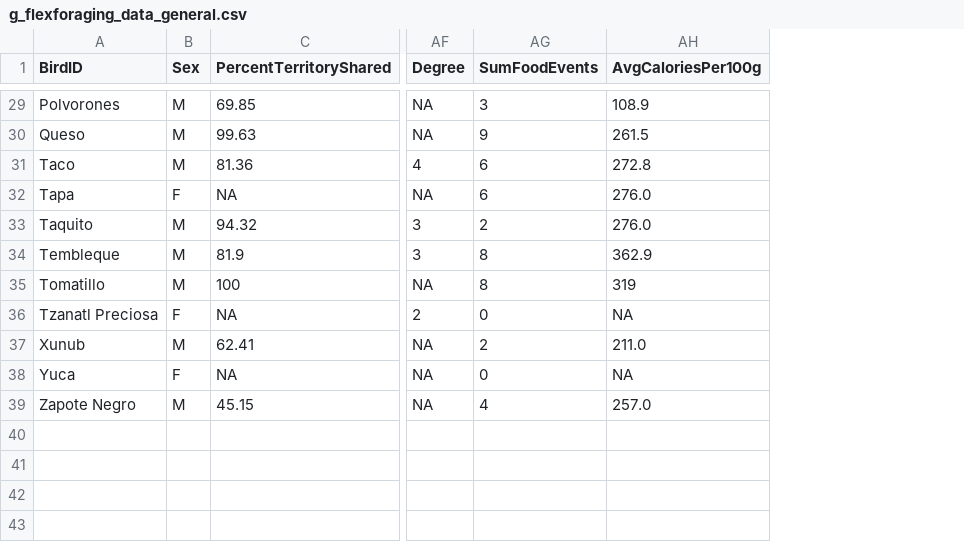
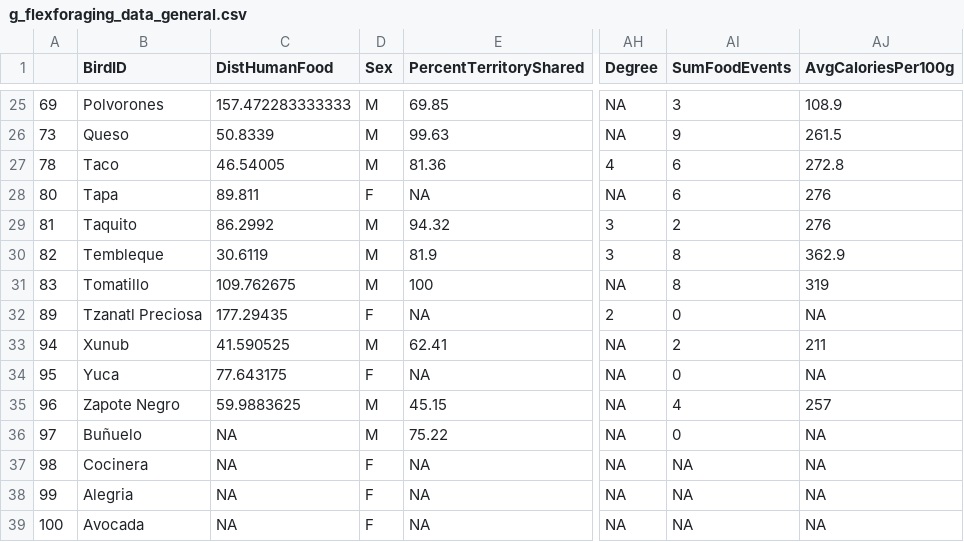
Before and after one commit to corinalogan/grackles, a CSV file: Files/Preregistrations/g_flexforaging_data_general.csv, drawn as a sheet; only a part is shown, gaps mark what is left out; addresses are those after the commit; the diff covers the shown part only; the diff names each change by its address in the sheet, - before the commit and + after, or states it on an @@ line.

Commit message:
get average dist to human food, add to flexforaging general data sheet

```diff
--- a/Files/Preregistrations/g_flexforaging_data_general.csv
+++ b/Files/Preregistrations/g_flexforaging_data_general.csv
+column A, rows 25-35: 69 | 73 | 78 | 80 | 81 | 82 | 83 | 89 | 94 | 95 | 96
+column C (DistHumanFood), rows 25-35: 157.472283333333 | 50.8339 | 46.54005 | 89.811 | 86.2992 | 30.6119 | 109.762675 | 177.29435 | 41.590525 | 77.643175 | 59.9883625
-AJ28:AJ29 (AvgCaloriesPer100g): 276.0
+AJ28:AJ29 (AvgCaloriesPer100g): 276
-AJ33 (AvgCaloriesPer100g): 211.0
+AJ33 (AvgCaloriesPer100g): 211
-AJ35 (AvgCaloriesPer100g): 257.0
+AJ35 (AvgCaloriesPer100g): 257
@@ row 6 moved to row 36: 97 @@
@@ row 11 moved to row 37: 98 @@
@@ row 4 moved to row 38: 99 @@
@@ row 5 moved to row 39: 100 @@
```
Also changed, not shown: 5 edited cells elsewhere in this file, 1 other file.
